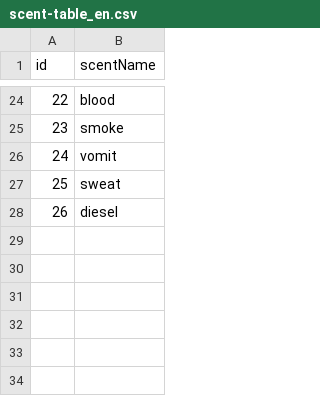
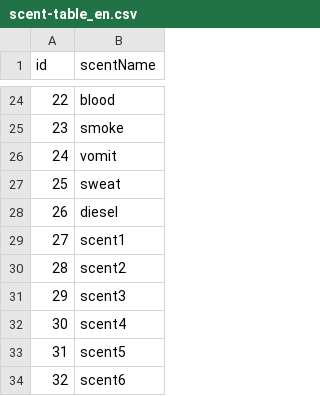
Before and after one commit to ScentientTech/scentient-unity-api, a CSV file: docs/scent-table_en.csv, drawn as a sheet; only a part is shown, gaps mark what is left out.

Commit message:
Update scent-table_en.csv

```diff
--- a/docs/scent-table_en.csv
+++ b/docs/scent-table_en.csv
@@ -28 +28,7 @@ id,scentName
 26,diesel
+27,scent1
+28,scent2
+29,scent3
+30,scent4
+31,scent5
+32,scent6
```
